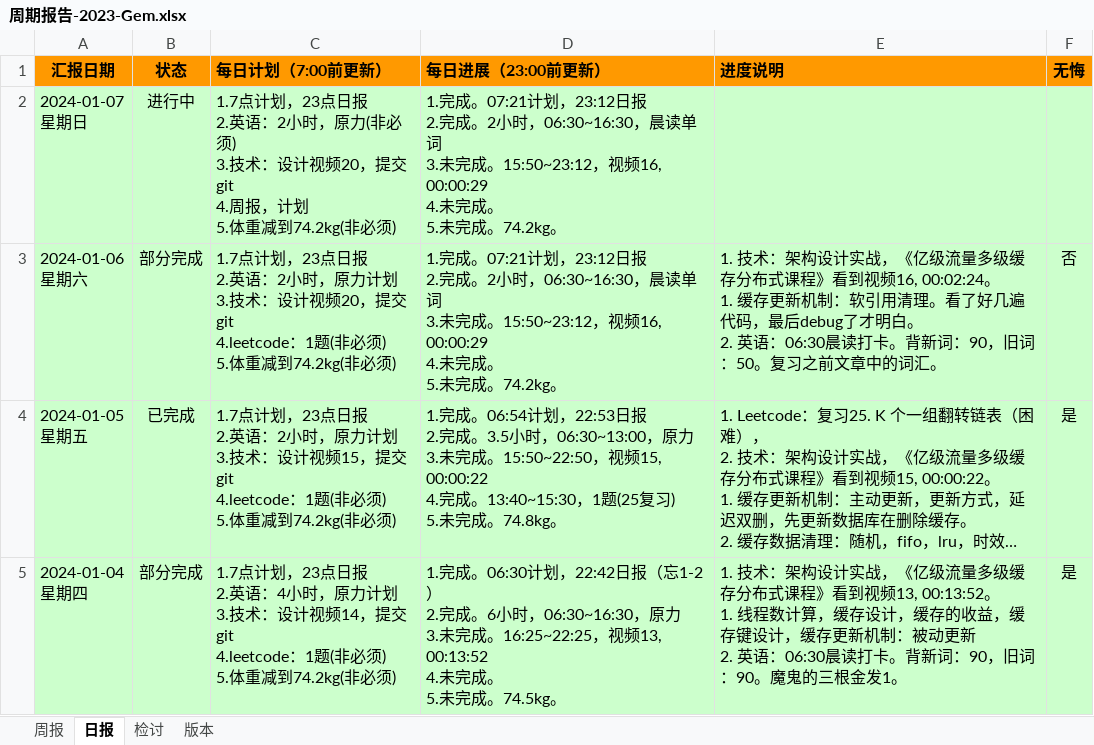
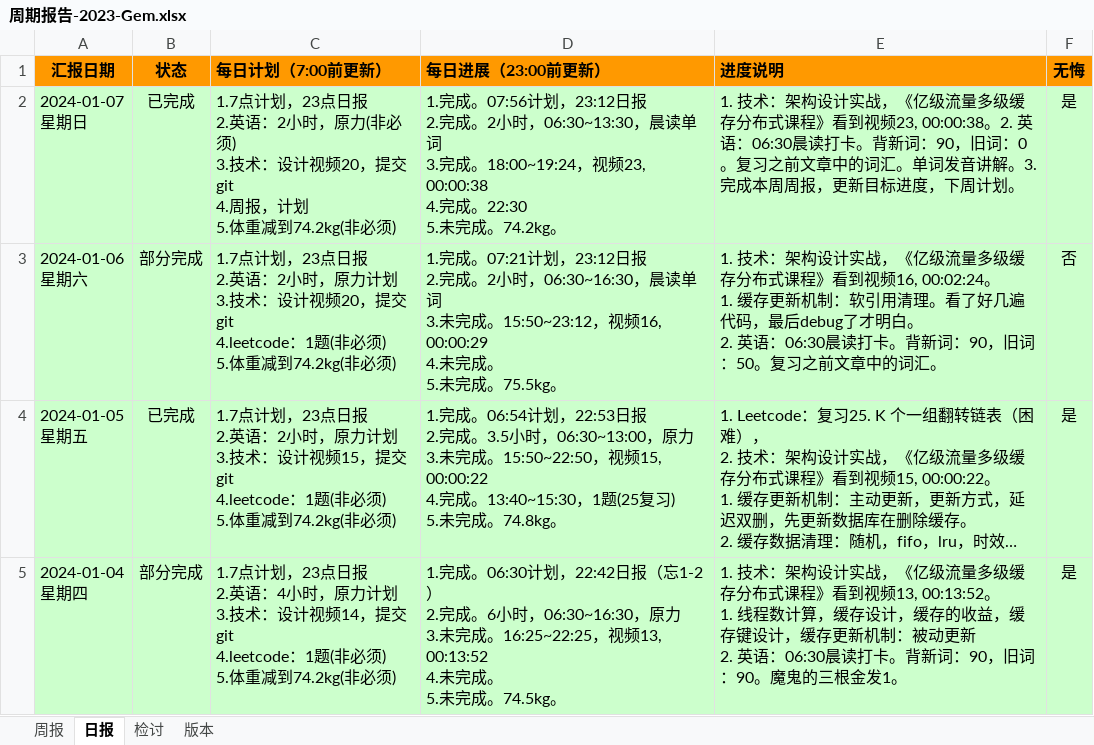
Before and after one commit to namelessmyth/beFreeCoder, an Excel workbook: docs/report/周期报告-2023-Gem.xlsx, sheet 日报, drawn as a sheet; only a part is shown; long unchanged cells end in …; values as stored, in another font and other column widths than the file's, no borders; conditional formats not drawn; ↵ is a line break in a cell; the diff names each change by its address in the sheet, - before the commit and + after, or states it on an @@ line.

Commit message:
1. 完成本周周报，更新目标进度，下周计划。 2. 技术：架构设计实战，《[亿级流量多级缓存分布式课程](https://www.mashibing.com/study?courseNo=1345&sectionNo=52850&systemId=1&courseVersionId=1896)》看到视频23, 00:00:38。    1. 缓存清理总结。缓存风险：缓存穿透，缓存击穿，缓存雪崩，缓存预热。风险总结。 3. 英语：06:30晨读打卡。背新词：90，旧词：0。复习之前文章中的词汇。单词发音讲解。    1. 浊化，失去爆破，三单规则。过去式过去分词发音。

```diff
--- a/docs/report/周期报告-2023-Gem.xlsx (sheet 日报)
+++ b/docs/report/周期报告-2023-Gem.xlsx (sheet 日报)
-B2 (状态): 进行中
+B2 (状态): 已完成
-D2 (每日进展（23:00前更新）): 1.完成。07:21计划，23:12日报 ↵ 2.完成。2小时，06:30~16:30，晨读单词 ↵ 3.未完成。15:50~23:12，视频16, 00:00:29 ↵ 4.未完成。 ↵ 5.未完成…
+D2 (每日进展（23:00前更新）): 1.完成。07:56计划，23:12日报 ↵ 2.完成。2小时，06:30~13:30，晨读单词 ↵ 3.完成。18:00~19:24，视频23, 00:00:38 ↵ 4.完成。22:30 ↵ 5.未完成…
-E2 (进度说明): (empty)
+E2 (进度说明): 1. 技术：架构设计实战，《亿级流量多级缓存分布式课程》看到视频23, 00:00:38。2. 英语：06:30晨读打卡。背新词：90，旧词：0。复习之前文章中的词汇。单词发音讲解。3. 完成本周周报，更新目标进度，下周计划。
-F2 (无悔): (empty)
+F2 (无悔): 是
-D3 (每日进展（23:00前更新）): …未完成。74.2kg。
+D3 (每日进展（23:00前更新）): …未完成。75.5kg。
```
Also changed, not shown: sheet 周报, 2 other files.
